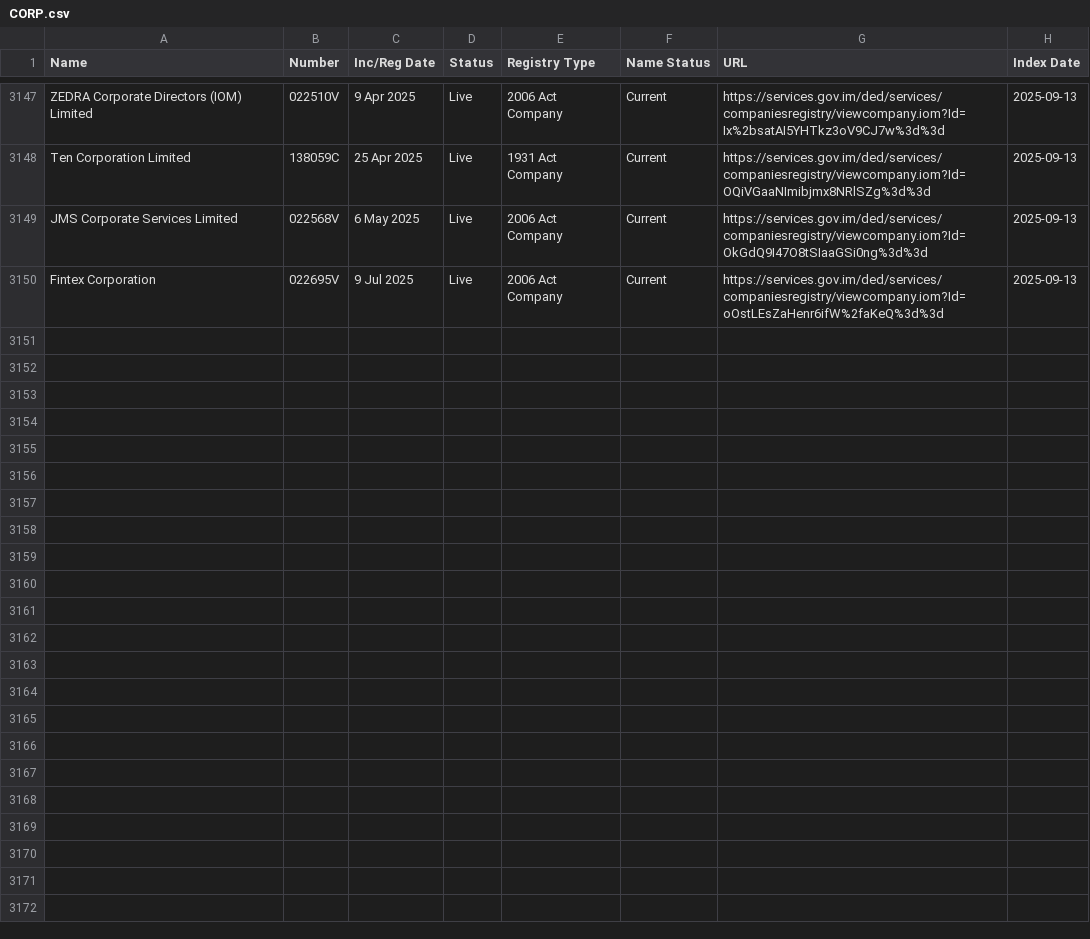
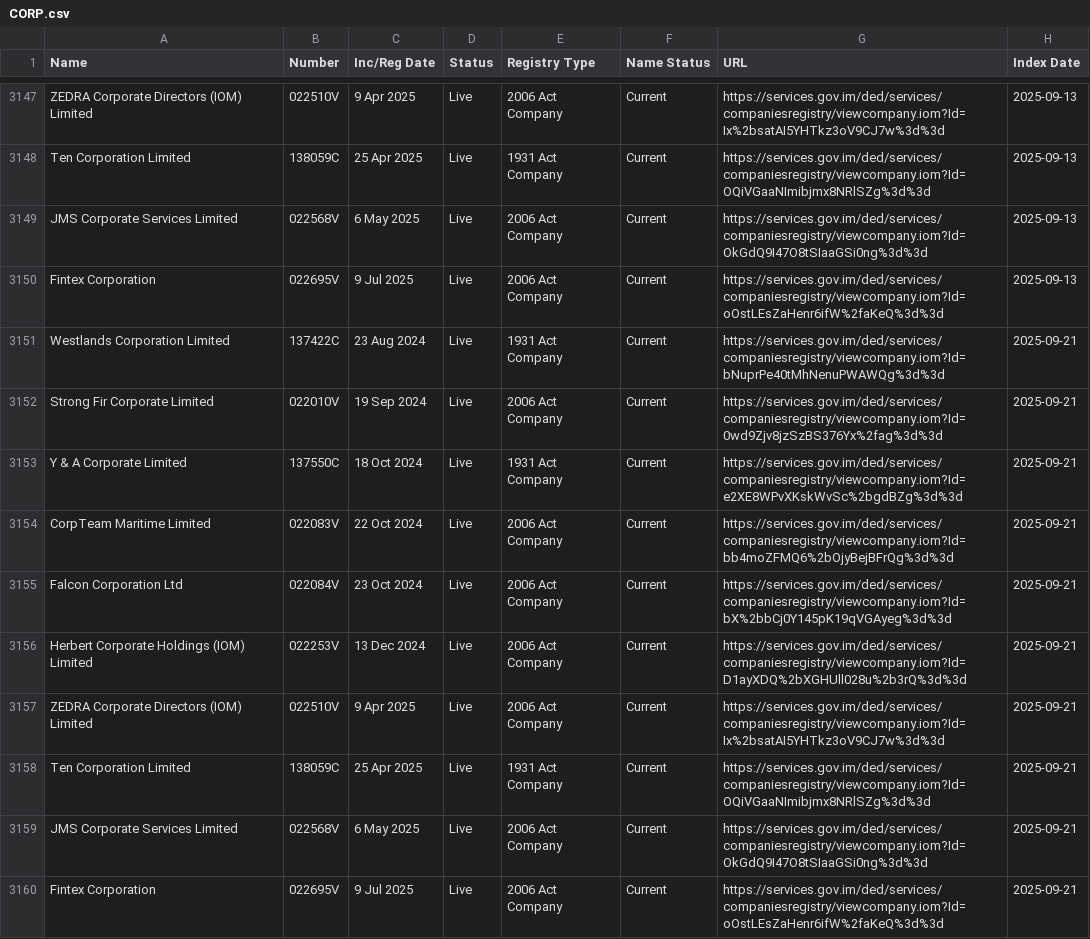
Before and after one commit to dankarran/isleofman-opendata, a CSV file: data/gov.im/companies/sources/search/names/CORP.csv, drawn as a sheet; only a part is shown, gaps mark what is left out; the diff names each change by its address in the sheet, - before the commit and + after, or states it on an @@ line.

```diff
--- a/data/gov.im/companies/sources/search/names/CORP.csv
+++ b/data/gov.im/companies/sources/search/names/CORP.csv
+row 3151: Westlands Corporation Limited | 137422C | 23 Aug 2024 | Live | 1931 Act Company | Current | https://services.gov.im/ded/services/companiesregistry/viewcompany.iom?Id=bNuprPe40tMhNenuPWAWQg%3d%3d | 2025-09-21
+row 3152: Strong Fir Corporate Limited | 022010V | 19 Sep 2024 | Live | 2006 Act Company | Current | https://services.gov.im/ded/services/companiesregistry/viewcompany.iom?Id=0wd9Zjv8jzSzBS376Yx%2fag%3d%3d | 2025-09-21
+row 3153: Y & A Corporate Limited | 137550C | 18 Oct 2024 | Live | 1931 Act Company | Current | https://services.gov.im/ded/services/companiesregistry/viewcompany.iom?Id=e2XE8WPvXKskWvSc%2bgdBZg%3d%3d | 2025-09-21
+row 3154: CorpTeam Maritime Limited | 022083V | 22 Oct 2024 | Live | 2006 Act Company | Current | https://services.gov.im/ded/services/companiesregistry/viewcompany.iom?Id=bb4moZFMQ6%2bOjyBejBFrQg%3d%3d | 2025-09-21
+row 3155: Falcon Corporation Ltd | 022084V | 23 Oct 2024 | Live | 2006 Act Company | Current | https://services.gov.im/ded/services/companiesregistry/viewcompany.iom?Id=bX%2bbCj0Y145pK19qVGAyeg%3d%3d | 2025-09-21
+row 3156: Herbert Corporate Holdings (IOM) Limited | 022253V | 13 Dec 2024 | Live | 2006 Act Company | Current | https://services.gov.im/ded/services/companiesregistry/viewcompany.iom?Id=D1ayXDQ%2bXGHUll028u%2b3rQ%3d%3d | 2025-09-21
+row 3157: ZEDRA Corporate Directors (IOM) Limited | 022510V | 9 Apr 2025 | Live | 2006 Act Company | Current | https://services.gov.im/ded/services/companiesregistry/viewcompany.iom?Id=Ix%2bsatAI5YHTkz3oV9CJ7w%3d%3d | 2025-09-21
+row 3158: Ten Corporation Limited | 138059C | 25 Apr 2025 | Live | 1931 Act Company | Current | https://services.gov.im/ded/services/companiesregistry/viewcompany.iom?Id=OQiVGaaNImibjmx8NRlSZg%3d%3d | 2025-09-21
+row 3159: JMS Corporate Services Limited | 022568V | 6 May 2025 | Live | 2006 Act Company | Current | https://services.gov.im/ded/services/companiesregistry/viewcompany.iom?Id=OkGdQ9I47O8tSIaaGSi0ng%3d%3d | 2025-09-21
+row 3160: Fintex Corporation | 022695V | 9 Jul 2025 | Live | 2006 Act Company | Current | https://services.gov.im/ded/services/companiesregistry/viewcompany.iom?Id=oOstLEsZaHenr6ifW%2faKeQ%3d%3d | 2025-09-21
```
Also changed, not shown: data/gov.im/companies/sources/search/names/FOUNDATION.csv, data/gov.im/companies/sources/search/names/INC.csv, 43 other files.
